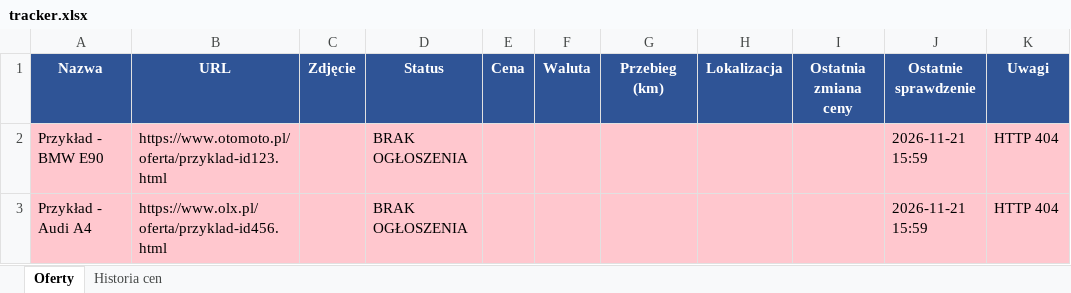
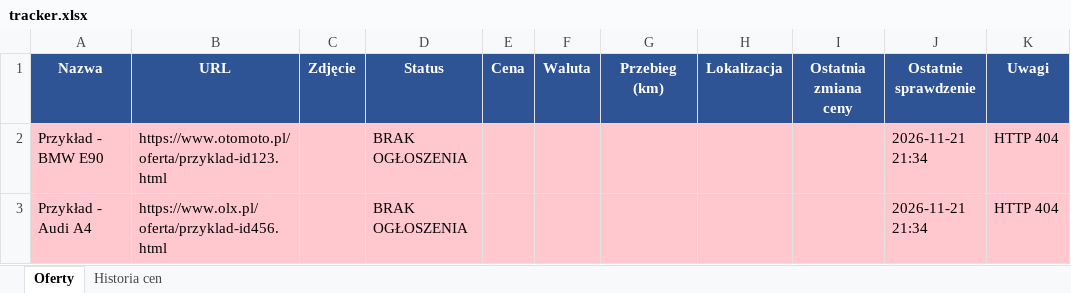
Before and after one commit to ziom124/cmv4, an Excel workbook: tracker.xlsx, sheet Oferty, drawn as a sheet; values as stored, in another font and other column widths than the file's, no borders; the diff names each change by its address in the sheet, - before the commit and + after, or states it on an @@ line.

```diff
--- a/tracker.xlsx (sheet Oferty)
+++ b/tracker.xlsx (sheet Oferty)
-J2:J3 (Ostatnie sprawdzenie): 2026-11-21 15:59
+J2:J3 (Ostatnie sprawdzenie): 2026-11-21 21:34
```
Also changed, not shown: 2 other files.
